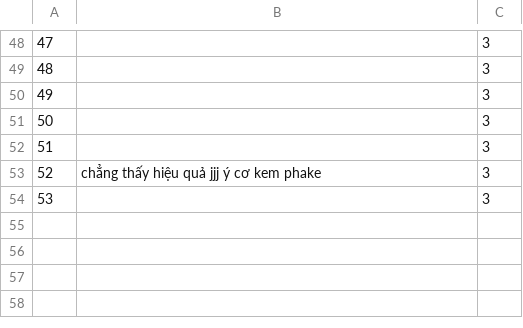
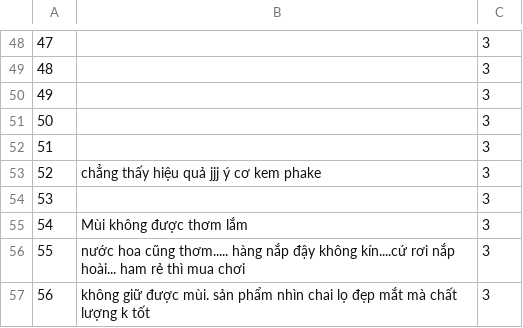
Before and after one commit to LMQ-Ptit/Crawdata, a CSV file: medium.csv, drawn as a sheet; only a part is shown, gaps mark what is left out; the diff names each change by its address in the sheet, - before the commit and + after, or states it on an @@ line.

```diff
--- a/medium.csv
+++ b/medium.csv
+row 55: 54 | Mùi không được thơm lắm | 3
+row 56: 55 | nước hoa cũng thơm..... hàng nắp đậy không kín....cứ rơi nắp hoài... ham rẻ thì mua chơi | 3
+row 57: 56 | không giữ được mùi. sản phẩm nhìn chai lọ đẹp mắt mà chất lượng k tốt | 3
```
Also changed, not shown: low.csv, 3 other files.
